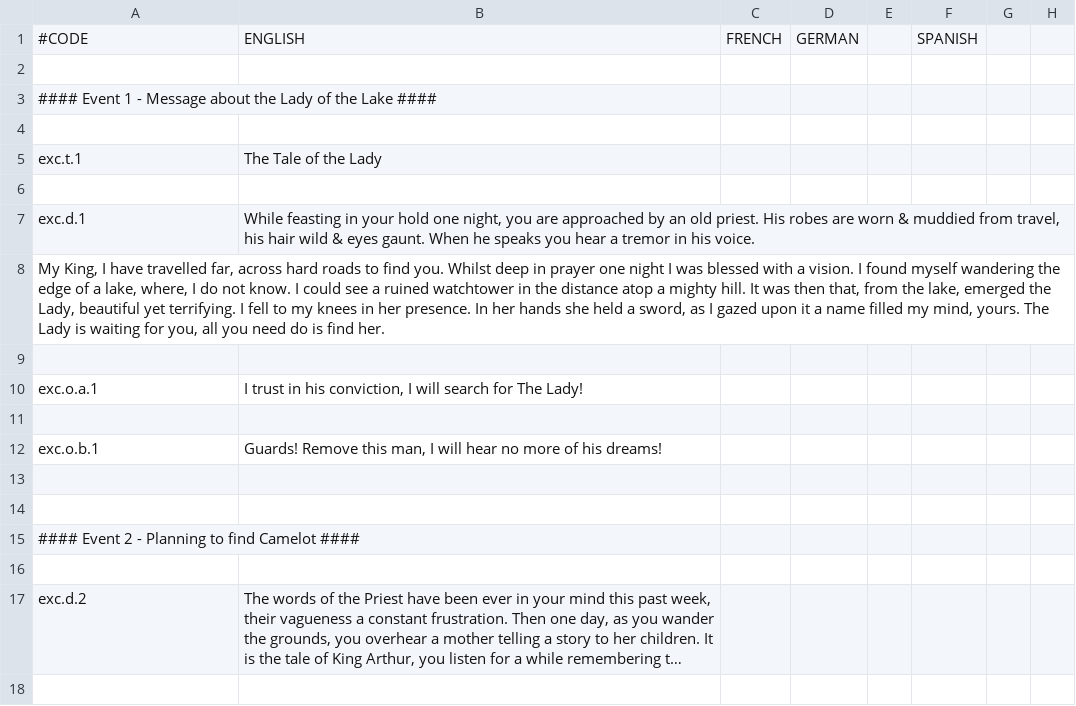
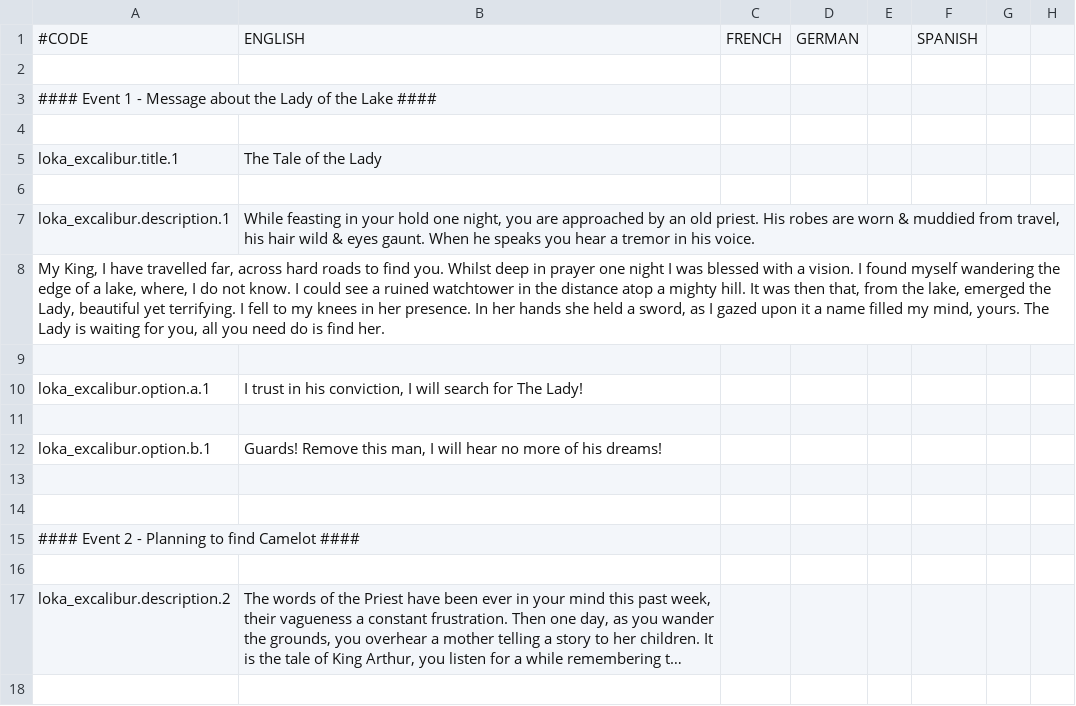
Before and after one commit to AdvLeon/legacy_of_king_arthur_dev, a CSV file: localisation/loka_excalibur_events.csv, drawn as a sheet; only a part is shown; long unchanged cells end in …; the diff covers the shown part only; the diff names each change by its address in the sheet, - before the commit and + after, or states it on an @@ line.

Commit message:
Renamed all event ids
Event IDs etc are now more descriptive

```diff
--- a/localisation/loka_excalibur_events.csv
+++ b/localisation/loka_excalibur_events.csv
-A5: exc.t.1
+A5: loka_excalibur.title.1
-A7: exc.d.1
+A7: loka_excalibur.description.1
-A10: exc.o.a.1
+A10: loka_excalibur.option.a.1
-A12: exc.o.b.1
+A12: loka_excalibur.option.b.1
-A17: exc.d.2
+A17: loka_excalibur.description.2
```
Also changed, not shown: 38 edited cells elsewhere in this file, localisation/loka_excalibur_artifact.csv, 3 other files.
